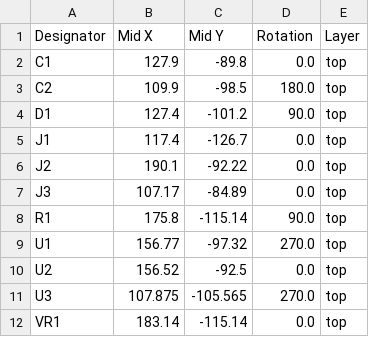
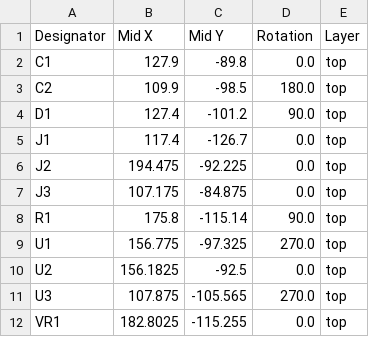
Before and after one commit to acwright/6502-COB, a CSV file: Production/LCD Card/Rev 1.0/positions.csv, drawn as a sheet.

```diff
--- a/Production/LCD Card/Rev 1.0/positions.csv
+++ b/Production/LCD Card/Rev 1.0/positions.csv
@@ -5,8 +5,8 @@ D1,127.4,-101.2,90.0,top
 J1,117.4,-126.7,0.0,top
-J2,190.1,-92.22,0.0,top
-J3,107.17,-84.89,0.0,top
+J2,194.475,-92.225,0.0,top
+J3,107.175,-84.875,0.0,top
 R1,175.8,-115.14,90.0,top
-U1,156.77,-97.32,270.0,top
-U2,156.52,-92.5,0.0,top
+U1,156.775,-97.325,270.0,top
+U2,156.1825,-92.5,0.0,top
 U3,107.875,-105.565,270.0,top
-VR1,183.14,-115.14,0.0,top
+VR1,182.8025,-115.255,0.0,top
```
Also changed, not shown: Production/CPU Card/Rev 1.0/bom.csv, Production/CPU Card/Rev 1.0/positions.csv, 57 other files.
